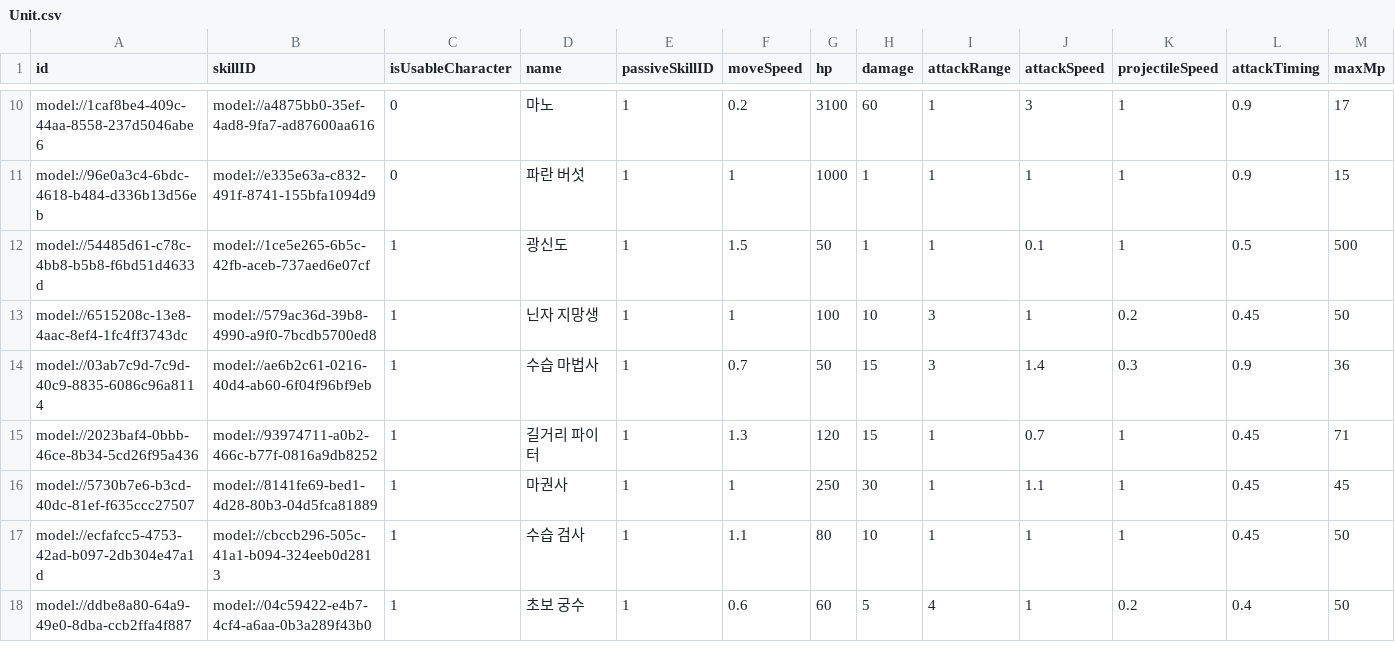
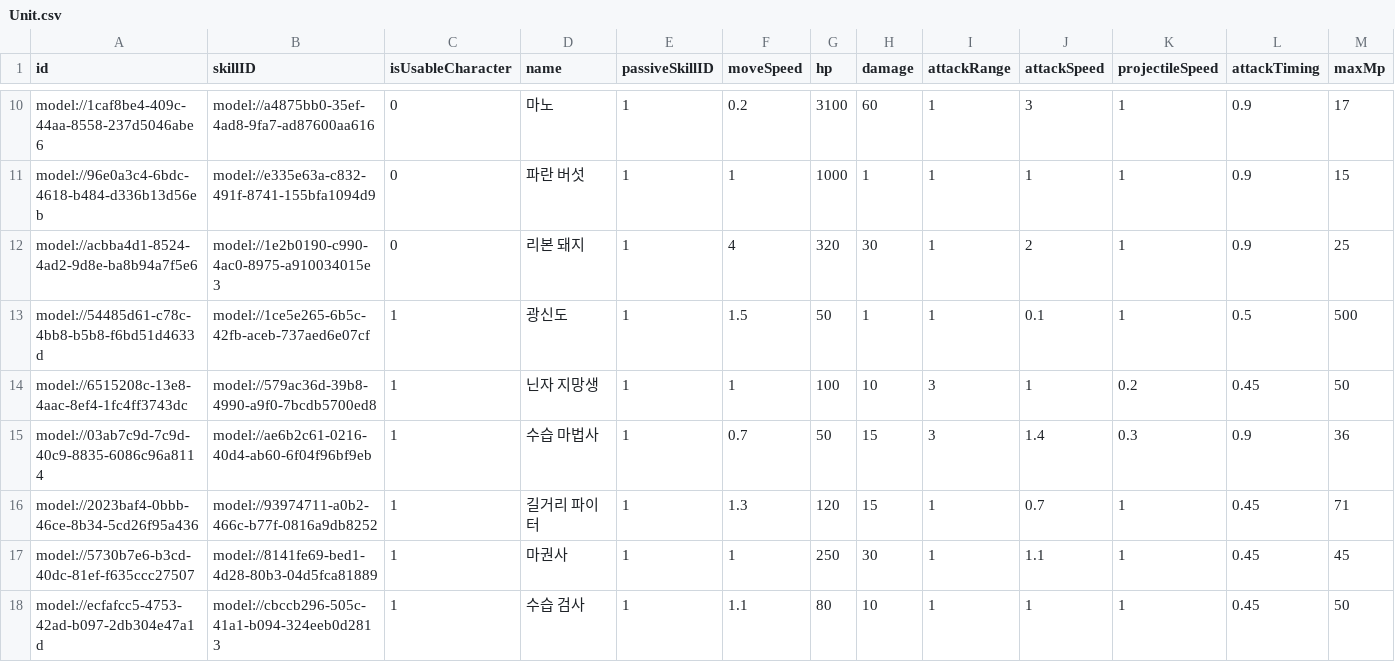
Before and after one commit to treenod-joshua/MapleWorlds, a CSV file: RootDesk/MyDesk/DataSets/Unit.csv, drawn as a sheet; only a part is shown, gaps mark what is left out; the shorter side is filled out with more unchanged rows; rows hold the shown columns only; the diff names each change by its address in the sheet, - before the commit and + after, or states it on an @@ line.

```diff
--- a/RootDesk/MyDesk/DataSets/Unit.csv
+++ b/RootDesk/MyDesk/DataSets/Unit.csv
+row 12: model://acbba4d1-8524-4ad2-9d8e-ba8b94a7f5e6 | model://1e2b0190-c990-4ac0-8975-a910034015e3 | 0 | 리본 돼지 | 1 | 4 | 320 | 30 | 1 | 2 | 1 | 0.9 | 25
```
Also changed, not shown: 3 other files.
